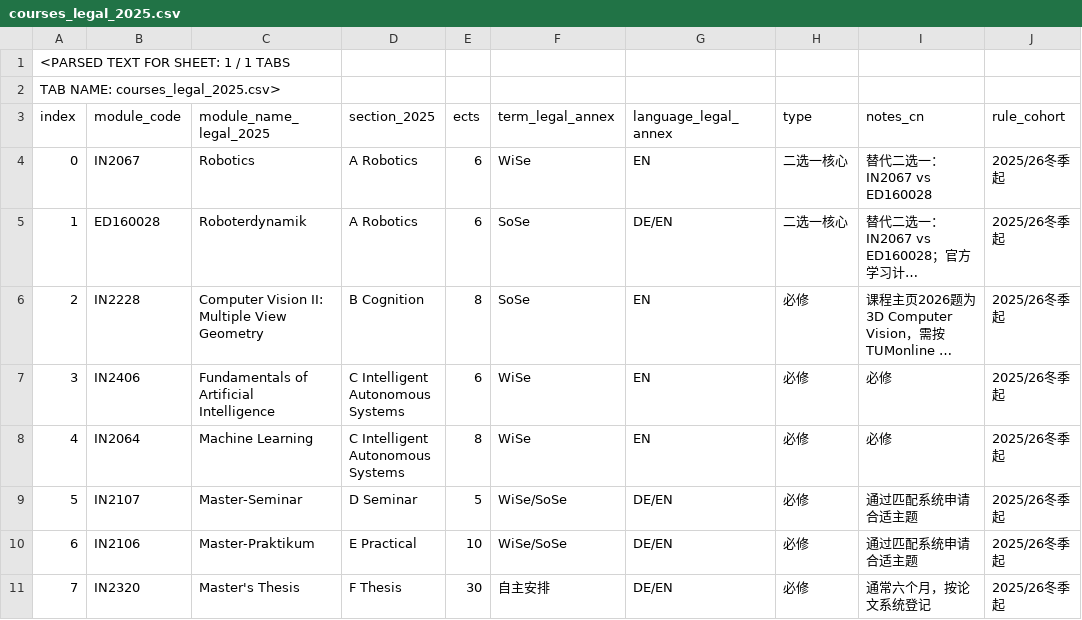
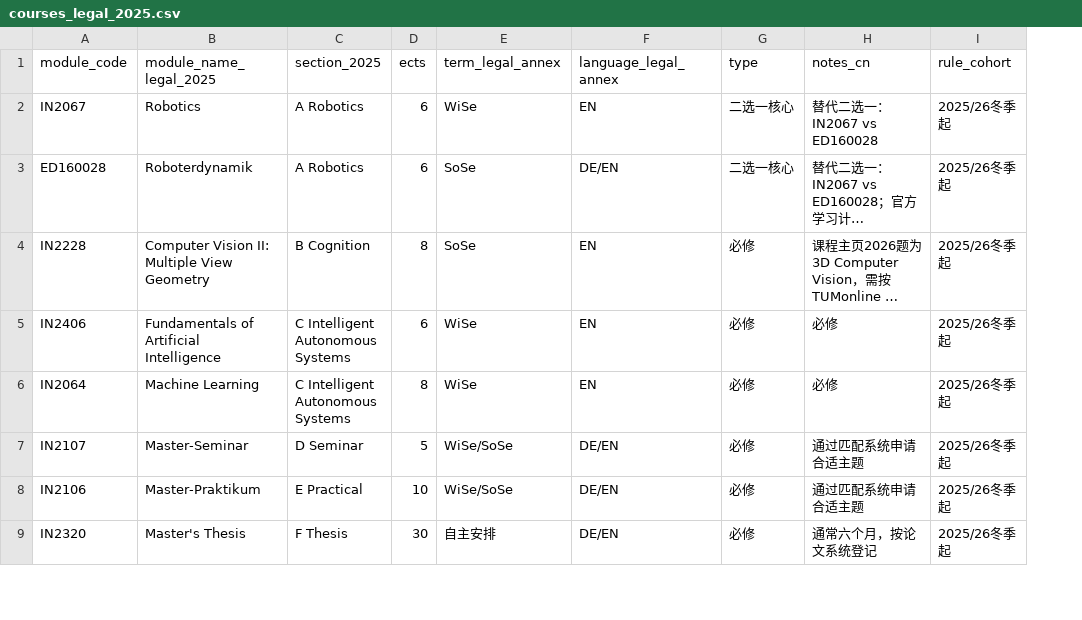
Before and after one commit to baichujiang/tum-rci-all-in-one, a CSV file: data/courses_legal_2025.csv, drawn as a sheet; only a part is shown; long unchanged cells end in …; removed rows and columns are numbered as before the commit, all else as after; rows hold the shown columns only; the diff names each change by its address in the sheet, - before the commit and + after, or states it on an @@ line.

```diff
--- a/data/courses_legal_2025.csv
+++ b/data/courses_legal_2025.csv
-column A (index), rows 4-11: 0 | 1 | 2 | 3 | 4 | 5 | 6 | 7
-row 1: <PARSED TEXT FOR SHEET: 1 / 1 TABS
-row 2: TAB NAME: courses_legal_2025.csv>
```
Also changed, not shown: data/resources.csv, data/topics_ws2026_27.csv, 31 other files.
